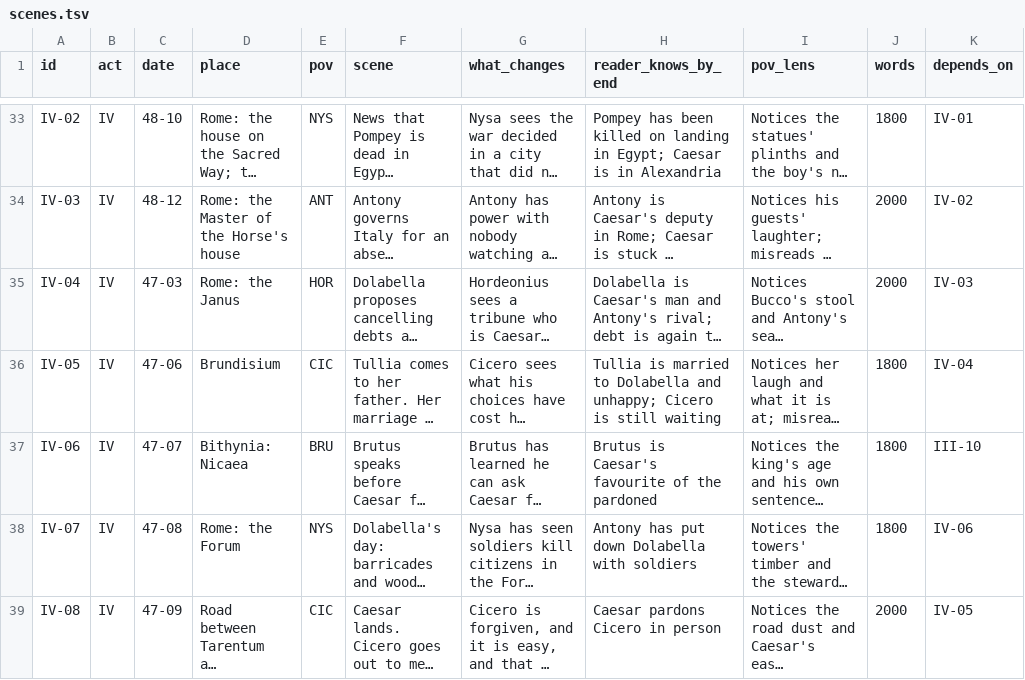
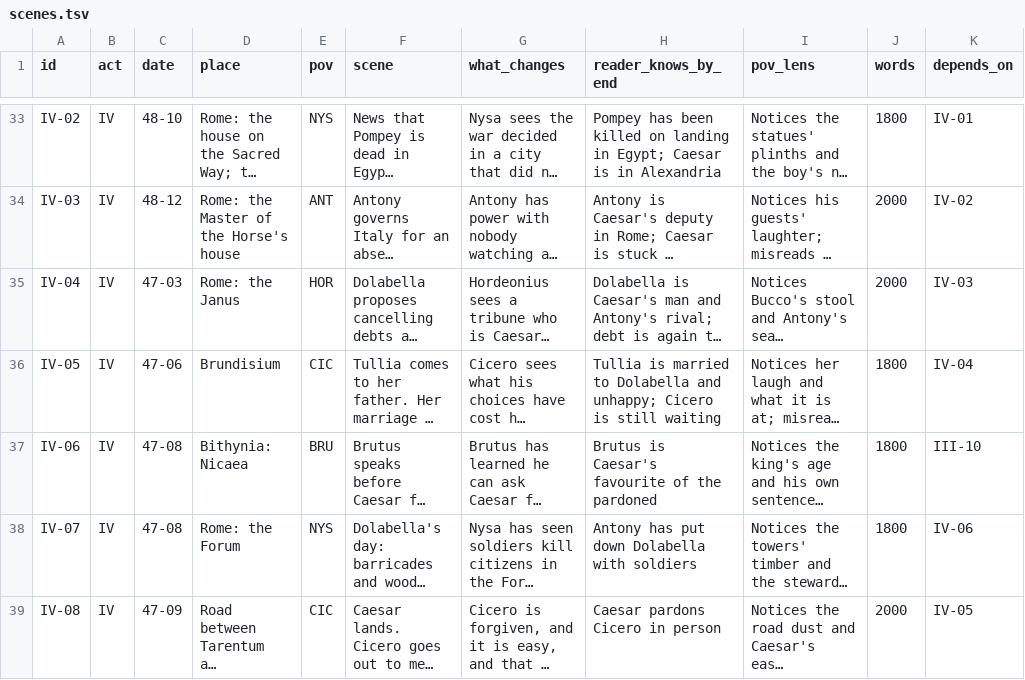
Before and after one commit to GeneralKnowledge/Ides, a TSV file: book0/storyboard/scenes.tsv, drawn as a sheet; only a part is shown, gaps mark what is left out; long unchanged cells end in …; the diff names each change by its address in the sheet, - before the commit and + after, or states it on an @@ line.

```diff
--- a/book0/storyboard/scenes.tsv
+++ b/book0/storyboard/scenes.tsv
-C37 (date): 47-07
+C37 (date): 47-08
```
Also changed, not shown: 15 other files.
